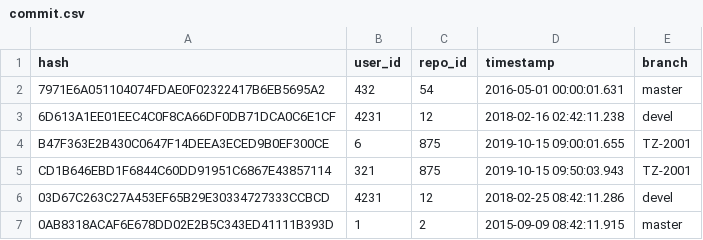
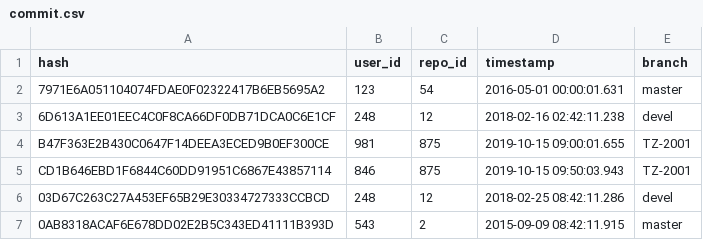
Before and after one commit to imanousar/GitInsightsDB, a CSV file: Data/commit.csv, drawn as a sheet.

```diff
--- a/Data/commit.csv
+++ b/Data/commit.csv
@@ -1,7 +1,7 @@
 hash,user_id,repo_id,timestamp,branch
-7971E6A051104074FDAE0F02322417B6EB5695A2,432,54,2016-05-01 00:00:01.631,master
-6D613A1EE01EEC4C0F8CA66DF0DB71DCA0C6E1CF,4231,12,2018-02-16 02:42:11.238,devel
-B47F363E2B430C0647F14DEEA3ECED9B0EF300CE,6,875,2019-10-15 09:00:01.655,TZ-2001
-CD1B646EBD1F6844C60DD91951C6867E43857114,321,875,2019-10-15 09:50:03.943,TZ-2001
-03D67C263C27A453EF65B29E30334727333CCBCD,4231,12,2018-02-25 08:42:11.286,devel
-0AB8318ACAF6E678DD02E2B5C343ED41111B393D,1,2,2015-09-09 08:42:11.915,master
+7971E6A051104074FDAE0F02322417B6EB5695A2,123,54,2016-05-01 00:00:01.631,master
+6D613A1EE01EEC4C0F8CA66DF0DB71DCA0C6E1CF,248,12,2018-02-16 02:42:11.238,devel
+B47F363E2B430C0647F14DEEA3ECED9B0EF300CE,981,875,2019-10-15 09:00:01.655,TZ-2001
+CD1B646EBD1F6844C60DD91951C6867E43857114,846,875,2019-10-15 09:50:03.943,TZ-2001
+03D67C263C27A453EF65B29E30334727333CCBCD,248,12,2018-02-25 08:42:11.286,devel
+0AB8318ACAF6E678DD02E2B5C343ED41111B393D,543,2,2015-09-09 08:42:11.915,master
```
Also changed, not shown: 1 other file.
